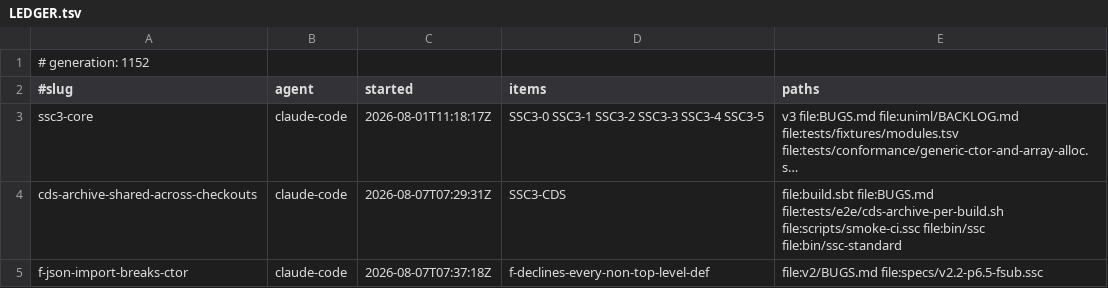
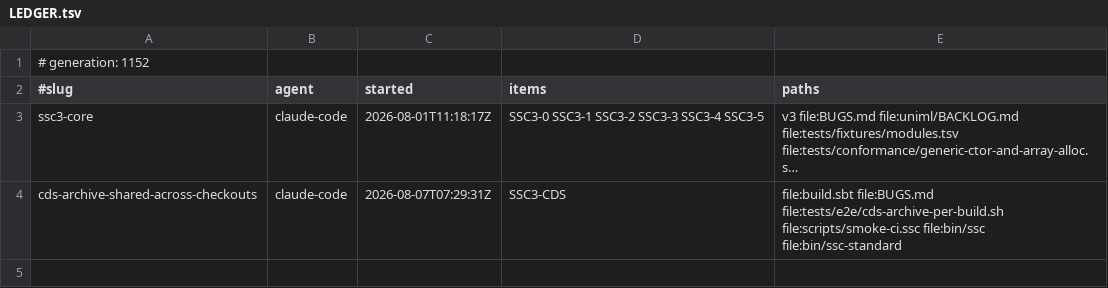
Before and after one commit to sergey-scherbina/scalascript, a TSV file: .work/active/LEDGER.tsv, drawn as a sheet; long unchanged cells end in …; the diff names each change by its address in the sheet, - before the commit and + after, or states it on an @@ line.

Commit message:
release-claim: f-json-import-breaks-ctor [evidence: level 3] — narrowed, not fixed
Landed 29c44e7af. The top F decline is narrowed to two well-formed files: a module importing
std/json-core.ssc plus a case class whose method constructs its own type makes that constructor
unbound, with three controls (eq/show instead lowers, no import lowers, same class at top level
lowers) and the intermediate json.ssc ruled out.

Six ddmin runs over json-core all converged on MALFORMED reductions; every predicate hole is listed
in the entry so a seventh starts past them. Also separated from a SECOND real defect I nearly filed
as this one — a malformed import misattributed to an unrelated downstream constructor — which does
transplant while the real cause does not.

Released by hand: the shared checkout carries a sibling's uncommitted claim edit and coord-release
refuses on a dirty tree. Only my claim file and its ledger row are staged.

```diff
--- a/.work/active/LEDGER.tsv
+++ b/.work/active/LEDGER.tsv
-row 5: f-json-import-breaks-ctor | claude-code | 2026-08-07T07:37:18Z | f-declines-every-non-top-level-def | file:v2/BUGS.md file:specs/v2.2-p6.5-fsub.ssc
```
Also changed, not shown: 1 other file.
